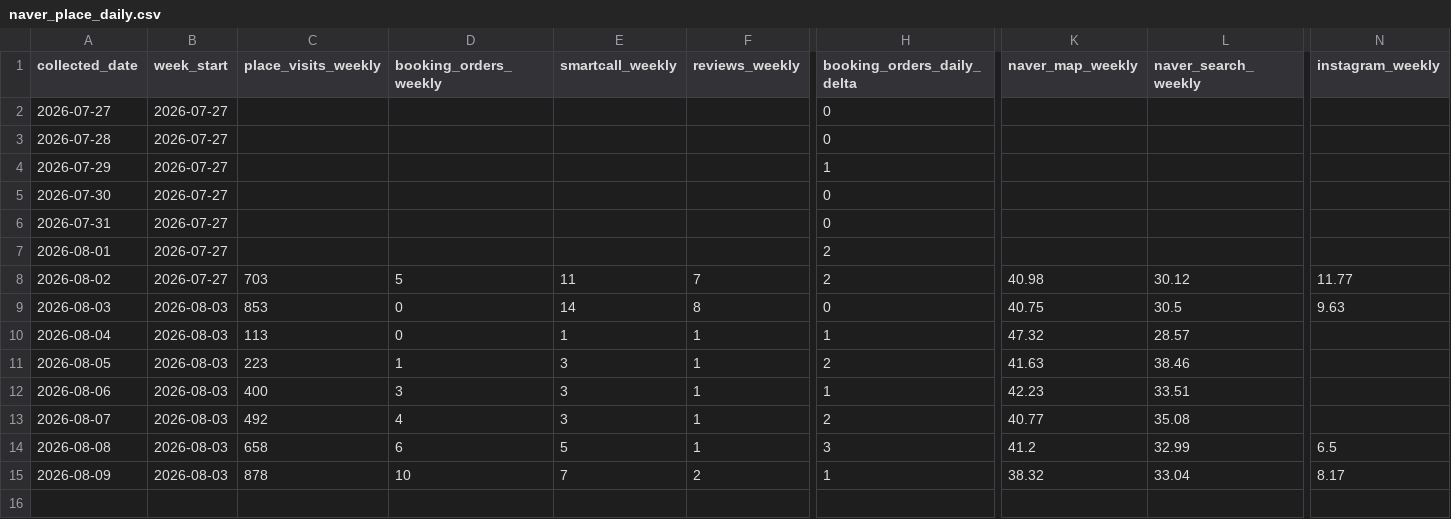
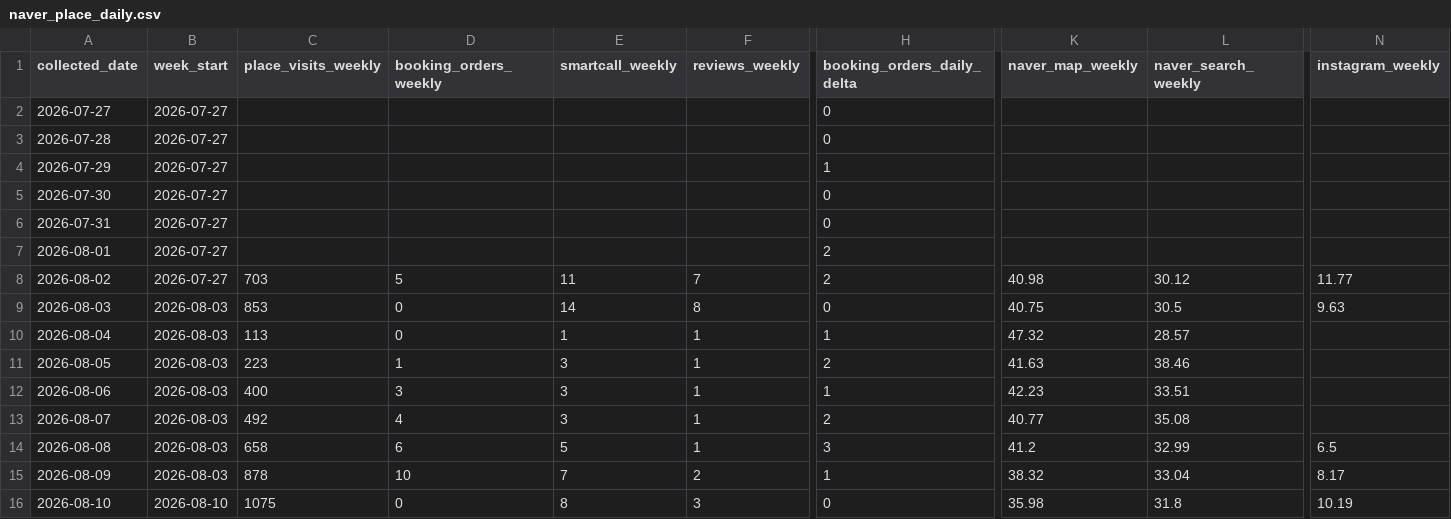
Before and after one commit to taekwonv80/gpttest, a CSV file: data/naver_place_daily.csv, drawn as a sheet; only a part is shown, gaps mark what is left out; rows hold the shown columns only; the diff names each change by its address in the sheet, - before the commit and + after, or states it on an @@ line.

```diff
--- a/data/naver_place_daily.csv
+++ b/data/naver_place_daily.csv
+row 16: 2026-08-10 | 2026-08-10 | 1075 | 0 | 8 | 3 | 0 | 35.98 | 31.8 | 10.19
```
Also changed, not shown: 1 other file.
